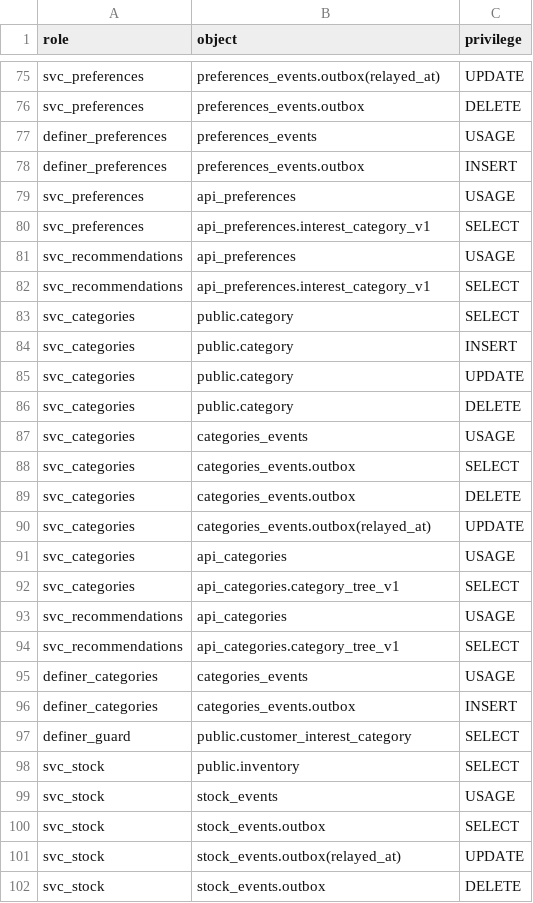
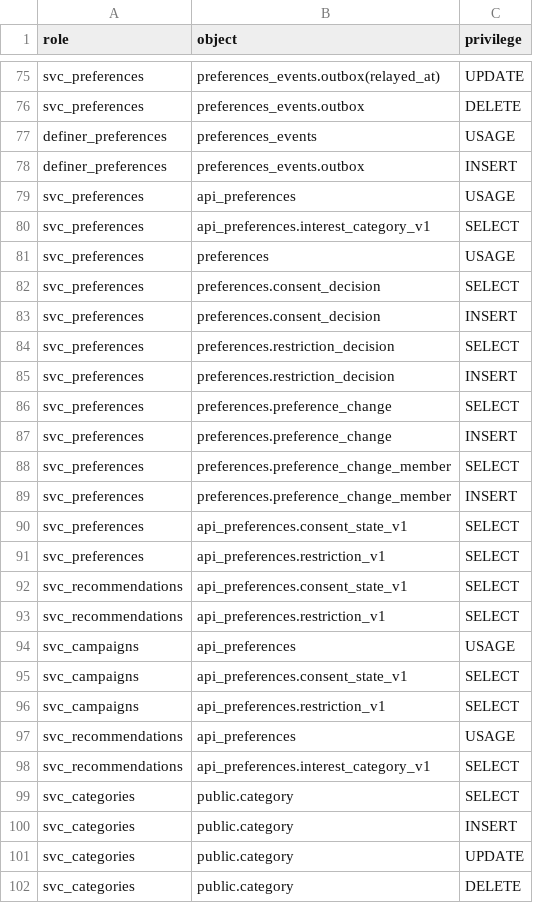
Before and after one commit to Equipo-03-Proyecto10/retail-segmentation, a CSV file: contracts/db/grants.csv, drawn as a sheet; only a part is shown, gaps mark what is left out; the shorter side is filled out with more unchanged rows; the diff names each change by its address in the sheet, - before the commit and + after, or states it on an @@ line.

Commit message:
wip(preferences): consent, restriction and preference-history tables, views, grants and seed (#795)

```diff
--- a/contracts/db/grants.csv
+++ b/contracts/db/grants.csv
+row 81: svc_preferences | preferences | USAGE
+row 82: svc_preferences | preferences.consent_decision | SELECT
+row 83: svc_preferences | preferences.consent_decision | INSERT
+row 84: svc_preferences | preferences.restriction_decision | SELECT
+row 85: svc_preferences | preferences.restriction_decision | INSERT
+row 86: svc_preferences | preferences.preference_change | SELECT
+row 87: svc_preferences | preferences.preference_change | INSERT
+row 88: svc_preferences | preferences.preference_change_member | SELECT
+row 89: svc_preferences | preferences.preference_change_member | INSERT
+row 90: svc_preferences | api_preferences.consent_state_v1 | SELECT
+row 91: svc_preferences | api_preferences.restriction_v1 | SELECT
+row 92: svc_recommendations | api_preferences.consent_state_v1 | SELECT
+row 93: svc_recommendations | api_preferences.restriction_v1 | SELECT
+row 94: svc_campaigns | api_preferences | USAGE
+row 95: svc_campaigns | api_preferences.consent_state_v1 | SELECT
+row 96: svc_campaigns | api_preferences.restriction_v1 | SELECT
```
Also changed, not shown: 2 other files.
